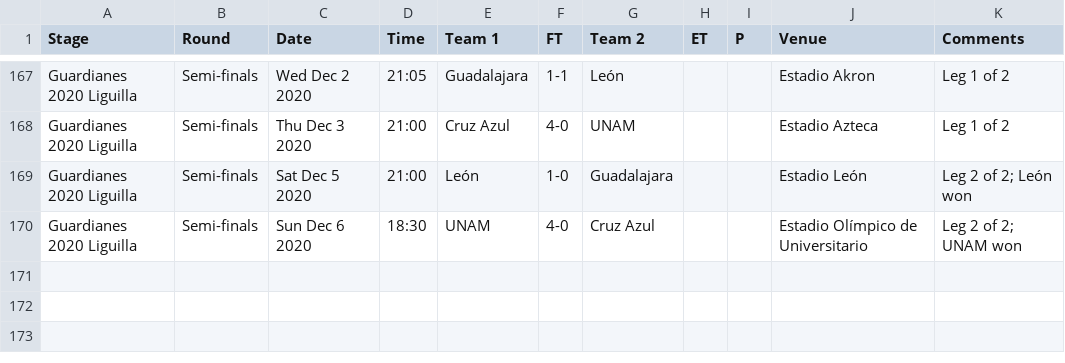
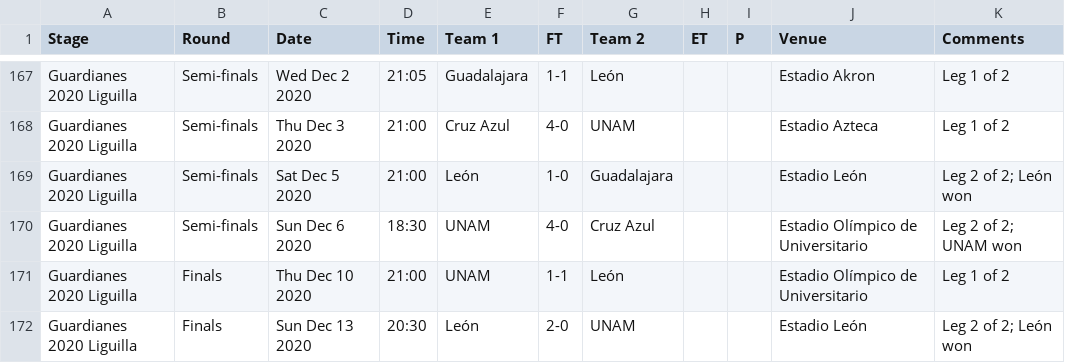
Before and after one commit to yorobot/worldfootball, a CSV file: three/2020-21/mx.1.csv, drawn as a sheet; only a part is shown, gaps mark what is left out.

```diff
--- a/three/2020-21/mx.1.csv
+++ b/three/2020-21/mx.1.csv
@@ -170 +170,3 @@ Guardianes 2020 Liguilla,Semi-finals,Sat Dec 5 2020,21:00,León,1-0,Guadalajara,
 Guardianes 2020 Liguilla,Semi-finals,Sun Dec 6 2020,18:30,UNAM,4-0,Cruz Azul,,,Estadio Olímpico de Universitario,Leg 2 of 2; UNAM won
+Guardianes 2020 Liguilla,Finals,Thu Dec 10 2020,21:00,UNAM,1-1,León,,,Estadio Olímpico de Universitario,Leg 1 of 2
+Guardianes 2020 Liguilla,Finals,Sun Dec 13 2020,20:30,León,2-0,UNAM,,,Estadio León,Leg 2 of 2; León won
```
Also changed, not shown: three/2020-21/at.1.csv, three/2020-21/eng.1.csv, 6 other files.
